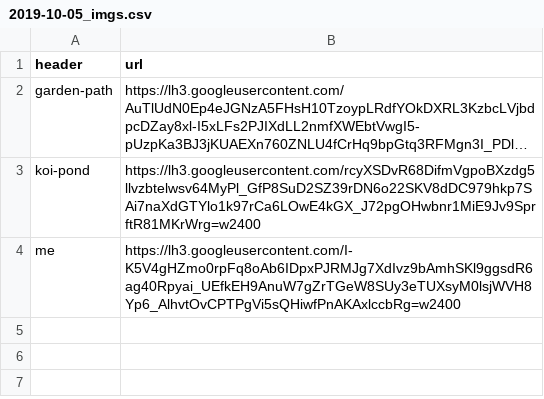
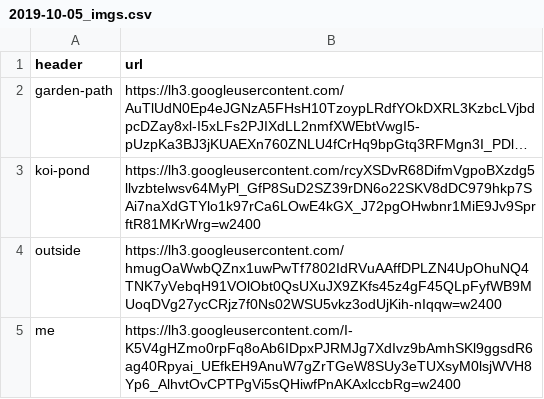
Before and after one commit to jazhawang/jazhawang.github.io, a CSV file: _data/imgs/2019-10-05_imgs.csv, drawn as a sheet; long unchanged cells end in …; the diff names each change by its address in the sheet, - before the commit and + after, or states it on an @@ line.

```diff
--- a/_data/imgs/2019-10-05_imgs.csv
+++ b/_data/imgs/2019-10-05_imgs.csv
+row 4: outside | https://lh3.googleusercontent.com/hmugOaWwbQZnx1uwPwTf7802IdRVuAAffDPLZN4UpOhuNQ4TNK7yVebqH91VOlObt0QsUXuJX9ZKfs45z4gF45QLpFyfWB9MUoqDVg27ycCRjz7f0Ns02WSU5vkz3odUjKih-nIqqw=w2400
```
Also changed, not shown: 1 other file.
